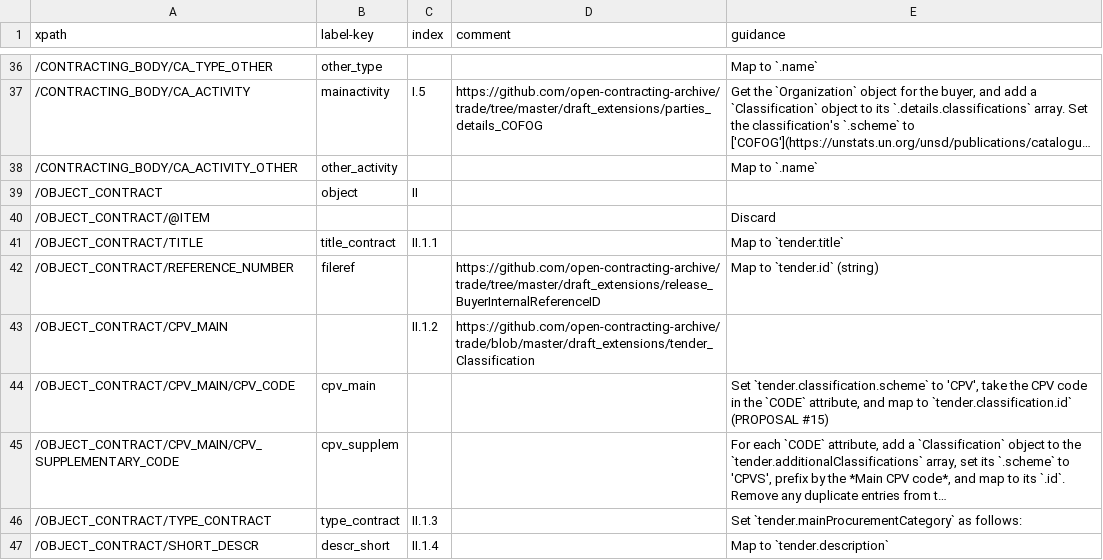
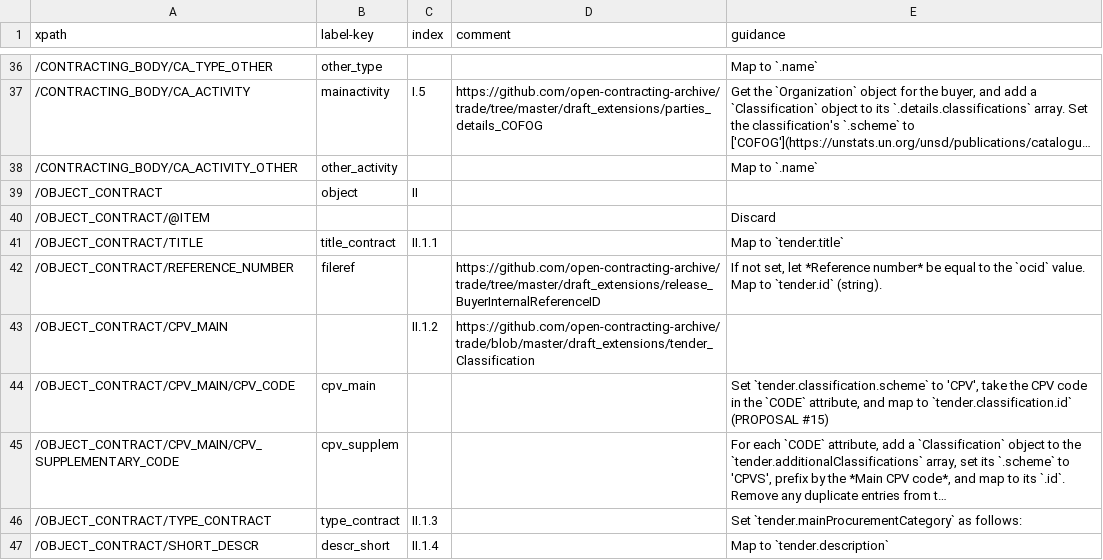
Before and after one commit to open-contracting/european-union-support, a CSV file: output/mapping/F01_2014.csv, drawn as a sheet; only a part is shown, gaps mark what is left out; long unchanged cells end in ….

Commit message:
tender.id has the ocid value as its default value

```diff
--- a/output/mapping/F01_2014.csv
+++ b/output/mapping/F01_2014.csv
@@ -41,3 +41,3 @@ xpath,label-key,index,comment,guidance
 /OBJECT_CONTRACT/TITLE,title_contract,II.1.1,,Map to `tender.title`
-/OBJECT_CONTRACT/REFERENCE_NUMBER,fileref,,https://github.com/open-contracting-archive/trade/tree/master/draft_extensions/release_BuyerInternalReferenceID,Map to `tender.id` (string)
+/OBJECT_CONTRACT/REFERENCE_NUMBER,fileref,,https://github.com/open-contracting-archive/trade/tree/master/draft_extensions/release_BuyerInternalReferenceID,"If not set, let *Reference number* be equal to the `ocid` value. Map to `tender.id` (string)."
 /OBJECT_CONTRACT/CPV_MAIN,,II.1.2,https://github.com/open-contracting-archive/trade/blob/master/draft_extensions/tender_Classification,""
```
Also changed, not shown: output/mapping/F02_2014.csv, output/mapping/F03_2014.csv, 16 other files.
